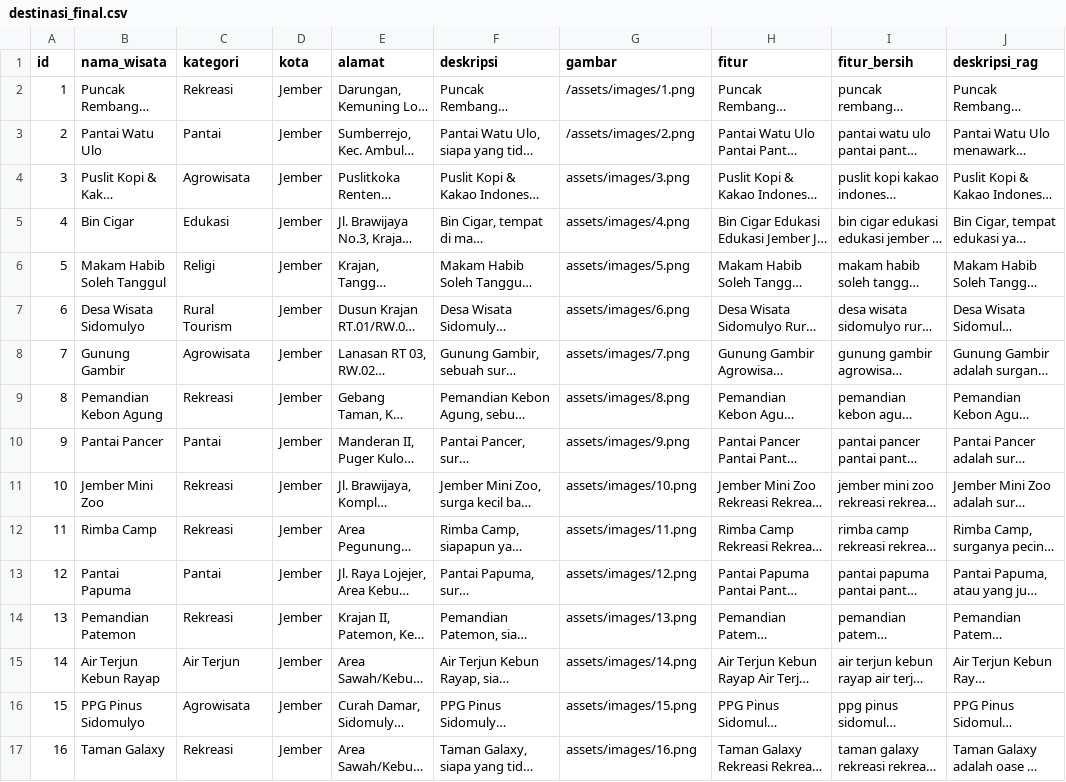
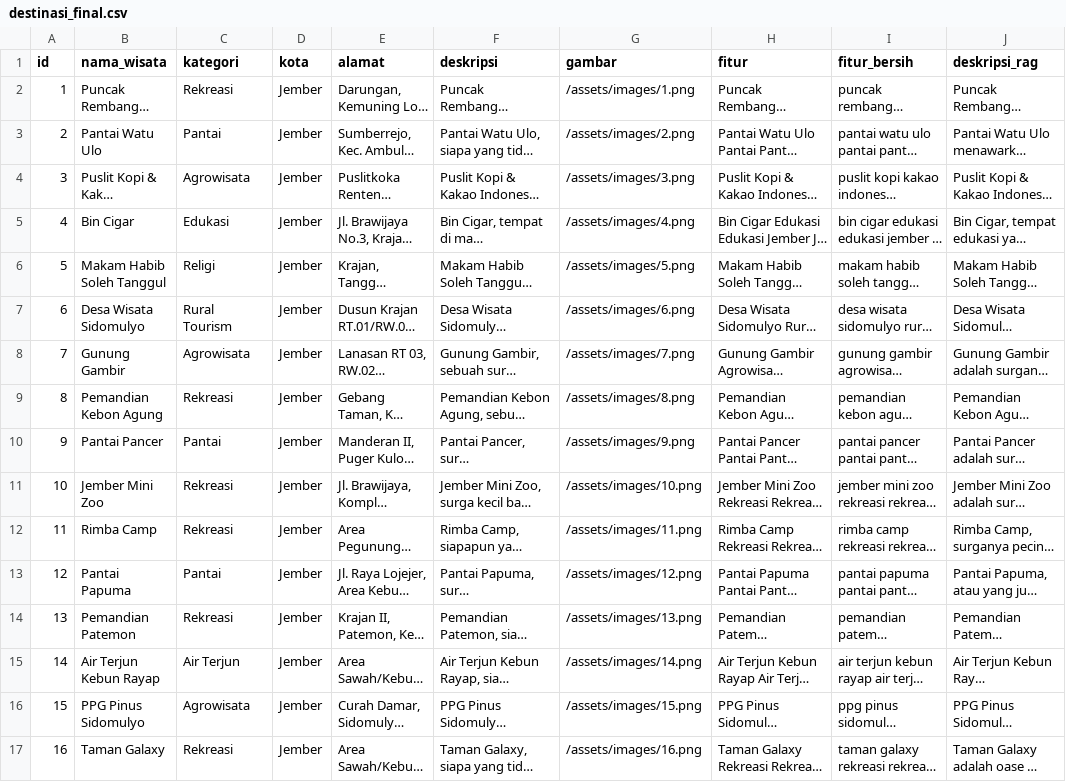
Before and after one commit to iannnub/jembertrip, a CSV file: backend/data/destinasi_final.csv, drawn as a sheet; only a part is shown; long unchanged cells end in …; the diff covers the shown part only; the diff names each change by its address in the sheet, - before the commit and + after, or states it on an @@ line.

Commit message:
fix: normalize ALL wisata image paths to /assets/images/[id].png (Vercel static)

```diff
--- a/backend/data/destinasi_final.csv
+++ b/backend/data/destinasi_final.csv
-G4 (gambar): assets/images/3.png
+G4 (gambar): /assets/images/3.png
-G5 (gambar): assets/images/4.png
+G5 (gambar): /assets/images/4.png
-G6 (gambar): assets/images/5.png
+G6 (gambar): /assets/images/5.png
-G7 (gambar): assets/images/6.png
+G7 (gambar): /assets/images/6.png
-G8 (gambar): assets/images/7.png
+G8 (gambar): /assets/images/7.png
-G9 (gambar): assets/images/8.png
+G9 (gambar): /assets/images/8.png
-G10 (gambar): assets/images/9.png
+G10 (gambar): /assets/images/9.png
-G11 (gambar): assets/images/10.png
+G11 (gambar): /assets/images/10.png
-G12 (gambar): assets/images/11.png
+G12 (gambar): /assets/images/11.png
-G13 (gambar): assets/images/12.png
+G13 (gambar): /assets/images/12.png
-G14 (gambar): assets/images/13.png
+G14 (gambar): /assets/images/13.png
-G15 (gambar): assets/images/14.png
+G15 (gambar): /assets/images/14.png
-G16 (gambar): assets/images/15.png
+G16 (gambar): /assets/images/15.png
-G17 (gambar): assets/images/16.png
+G17 (gambar): /assets/images/16.png
```
Also changed, not shown: 39 edited cells elsewhere in this file.
